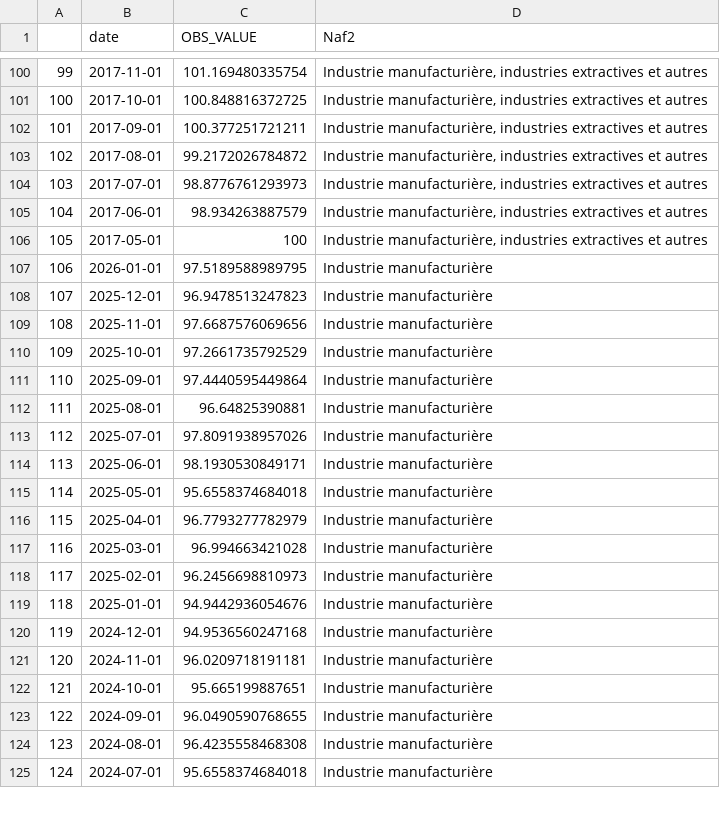
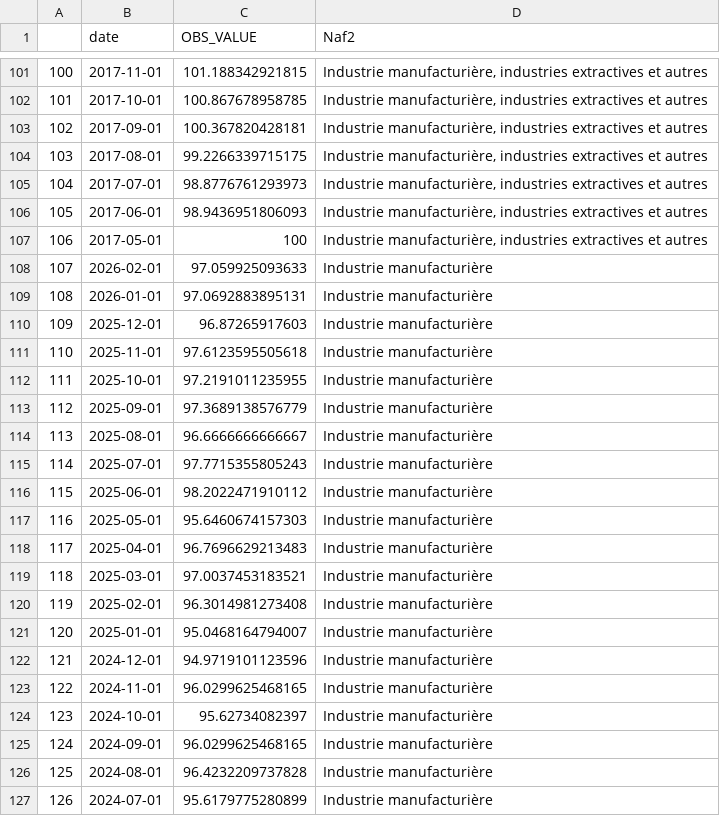
Before and after one commit to Francois-Geerolf/twitter, a CSV file: csv/1816121032928874928-IPI.csv, drawn as a sheet; only a part is shown, gaps mark what is left out; addresses are those after the commit; the diff covers the shown part only; the diff names each change by its address in the sheet, - before the commit and + after, or states it on an @@ line.

```diff
--- a/csv/1816121032928874928-IPI.csv
+++ b/csv/1816121032928874928-IPI.csv
@@ column A renumbered from row 3 down @@
-C101 (OBS_VALUE): 101.169480335754
+C101 (OBS_VALUE): 101.188342921815
-C102 (OBS_VALUE): 100.848816372725
+C102 (OBS_VALUE): 100.867678958785
-C103 (OBS_VALUE): 100.377251721211
+C103 (OBS_VALUE): 100.367820428181
-C104 (OBS_VALUE): 99.2172026784872
+C104 (OBS_VALUE): 99.2266339715175
-C106 (OBS_VALUE): 98.934263887579
+C106 (OBS_VALUE): 98.9436951806093
+row 108: 107 | 2026-02-01 | 97.059925093633 | Industrie manufacturière
-C109 (OBS_VALUE): 97.5189588989795
+C109 (OBS_VALUE): 97.0692883895131
-C110 (OBS_VALUE): 96.9478513247823
+C110 (OBS_VALUE): 96.87265917603
-C111 (OBS_VALUE): 97.6687576069656
+C111 (OBS_VALUE): 97.6123595505618
-C112 (OBS_VALUE): 97.2661735792529
+C112 (OBS_VALUE): 97.2191011235955
-C113 (OBS_VALUE): 97.4440595449864
+C113 (OBS_VALUE): 97.3689138576779
-C114 (OBS_VALUE): 96.64825390881
+C114 (OBS_VALUE): 96.6666666666667
-C115 (OBS_VALUE): 97.8091938957026
+C115 (OBS_VALUE): 97.7715355805243
-C116 (OBS_VALUE): 98.1930530849171
+C116 (OBS_VALUE): 98.2022471910112
-C117 (OBS_VALUE): 95.6558374684018
+C117 (OBS_VALUE): 95.6460674157303
-C118 (OBS_VALUE): 96.7793277782979
+C118 (OBS_VALUE): 96.7696629213483
-C119 (OBS_VALUE): 96.994663421028
+C119 (OBS_VALUE): 97.0037453183521
-C120 (OBS_VALUE): 96.2456698810973
+C120 (OBS_VALUE): 96.3014981273408
-C121 (OBS_VALUE): 94.9442936054676
+C121 (OBS_VALUE): 95.0468164794007
-C122 (OBS_VALUE): 94.9536560247168
+C122 (OBS_VALUE): 94.9719101123596
-C123 (OBS_VALUE): 96.0209718191181
+C123 (OBS_VALUE): 96.0299625468165
-C124 (OBS_VALUE): 95.665199887651
+C124 (OBS_VALUE): 95.62734082397
-C125 (OBS_VALUE): 96.0490590768655
+C125 (OBS_VALUE): 96.0299625468165
-C126 (OBS_VALUE): 96.4235558468308
+C126 (OBS_VALUE): 96.4232209737828
-C127 (OBS_VALUE): 95.6558374684018
+C127 (OBS_VALUE): 95.6179775280899
```
Also changed, not shown: 1 added row and 152 edited cells elsewhere in this file, 14 other files.
